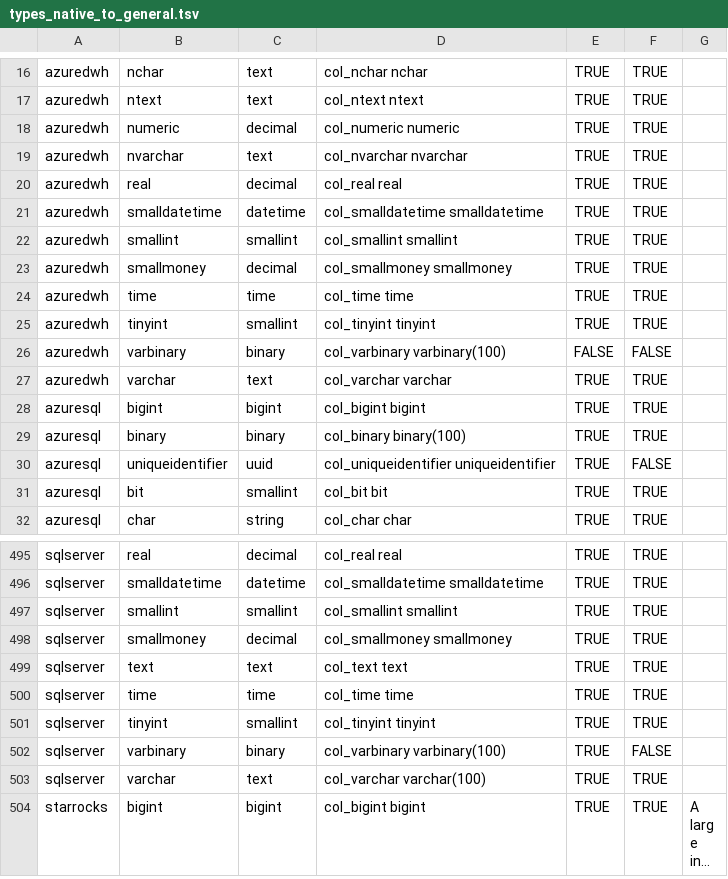
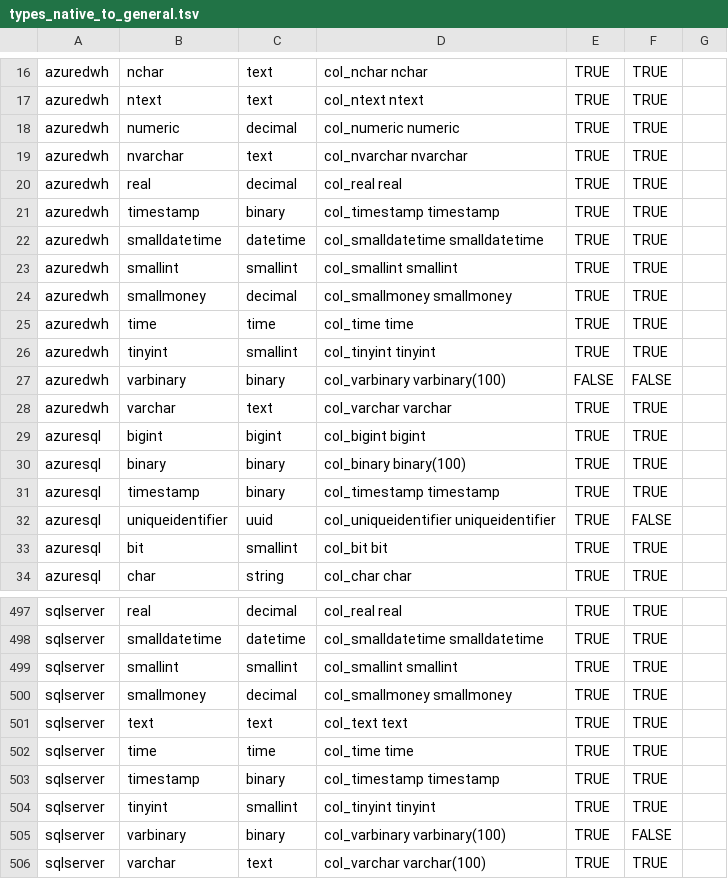
Before and after one commit to slingdata-io/sling-cli, a TSV file: core/dbio/templates/types_native_to_general.tsv, drawn as a sheet; only a part is shown, gaps mark what is left out; the shorter side is filled out with more unchanged rows; long unchanged cells end in ….

Commit message:
add timestamp type mapping for Azure DWH, Azure SQL, and SQL Server

```diff
--- a/core/dbio/templates/types_native_to_general.tsv
+++ b/core/dbio/templates/types_native_to_general.tsv
@@ -20,2 +20,3 @@ azuredwh	nvarchar	text	col_nvarchar nvarchar	TRUE	TRUE
 azuredwh	real	decimal	col_real real	TRUE	TRUE	
+azuredwh	timestamp	binary	col_timestamp timestamp	TRUE	TRUE	
 azuredwh	smalldatetime	datetime	col_smalldatetime smalldatetime	TRUE	TRUE	
@@ -29,2 +30,3 @@ azuresql	bigint	bigint	col_bigint bigint	TRUE	TRUE
 azuresql	binary	binary	col_binary binary(100)	TRUE	TRUE	
+azuresql	timestamp	binary	col_timestamp timestamp	TRUE	TRUE	
 azuresql	uniqueidentifier	uuid	col_uniqueidentifier uniqueidentifier	TRUE	FALSE	
@@ -500,2 +502,3 @@ sqlserver	text	text	col_text text	TRUE	TRUE
 sqlserver	time	time	col_time time	TRUE	TRUE	
+sqlserver	timestamp	binary	col_timestamp timestamp	TRUE	TRUE	
 sqlserver	tinyint	smallint	col_tinyint tinyint	TRUE	TRUE	
```
